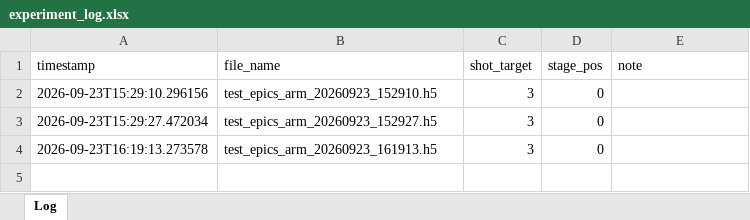
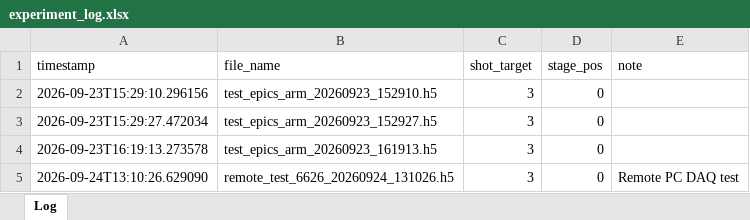
Before and after one commit to ncuhhggroup-spec/DAQ_CA, an Excel workbook: experiment_log.xlsx, sheet Log, drawn as a sheet; values as stored, in another font and other column widths than the file's, no borders; the diff names each change by its address in the sheet, - before the commit and + after, or states it on an @@ line.

```diff
--- a/experiment_log.xlsx (sheet Log)
+++ b/experiment_log.xlsx (sheet Log)
+row 5: 2026-09-24T13:10:26.629090 | remote_test_6626_20260924_131026.h5 | 3 | 0 | Remote PC DAQ test
```
Also changed, not shown: 1 other file.
